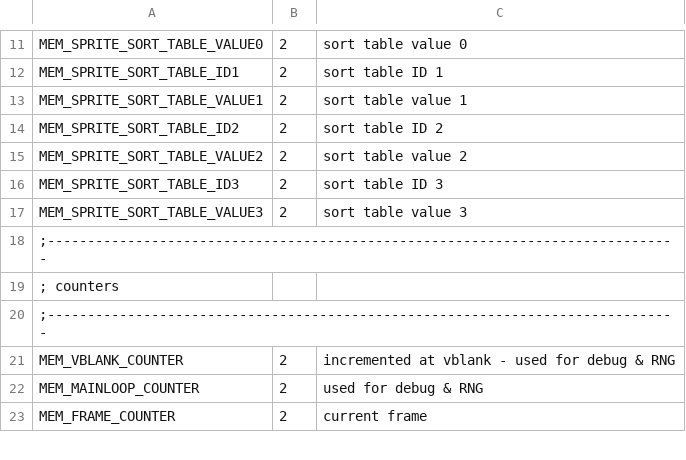
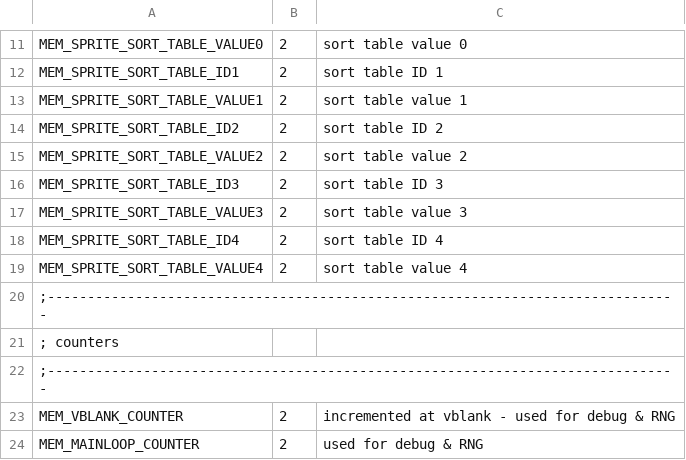
Before and after one commit to huguesjohnson/RetailClerk89, a CSV file: src/MemoryMap.csv, drawn as a sheet; only a part is shown, gaps mark what is left out; the shorter side is filled out with more unchanged rows; the diff names each change by its address in the sheet, - before the commit and + after, or states it on an @@ line.

```diff
--- a/src/MemoryMap.csv
+++ b/src/MemoryMap.csv
+row 18: MEM_SPRITE_SORT_TABLE_ID4 | 2 | sort table ID 4
+row 19: MEM_SPRITE_SORT_TABLE_VALUE4 | 2 | sort table value 4
```
Also changed, not shown: 16 other files.
